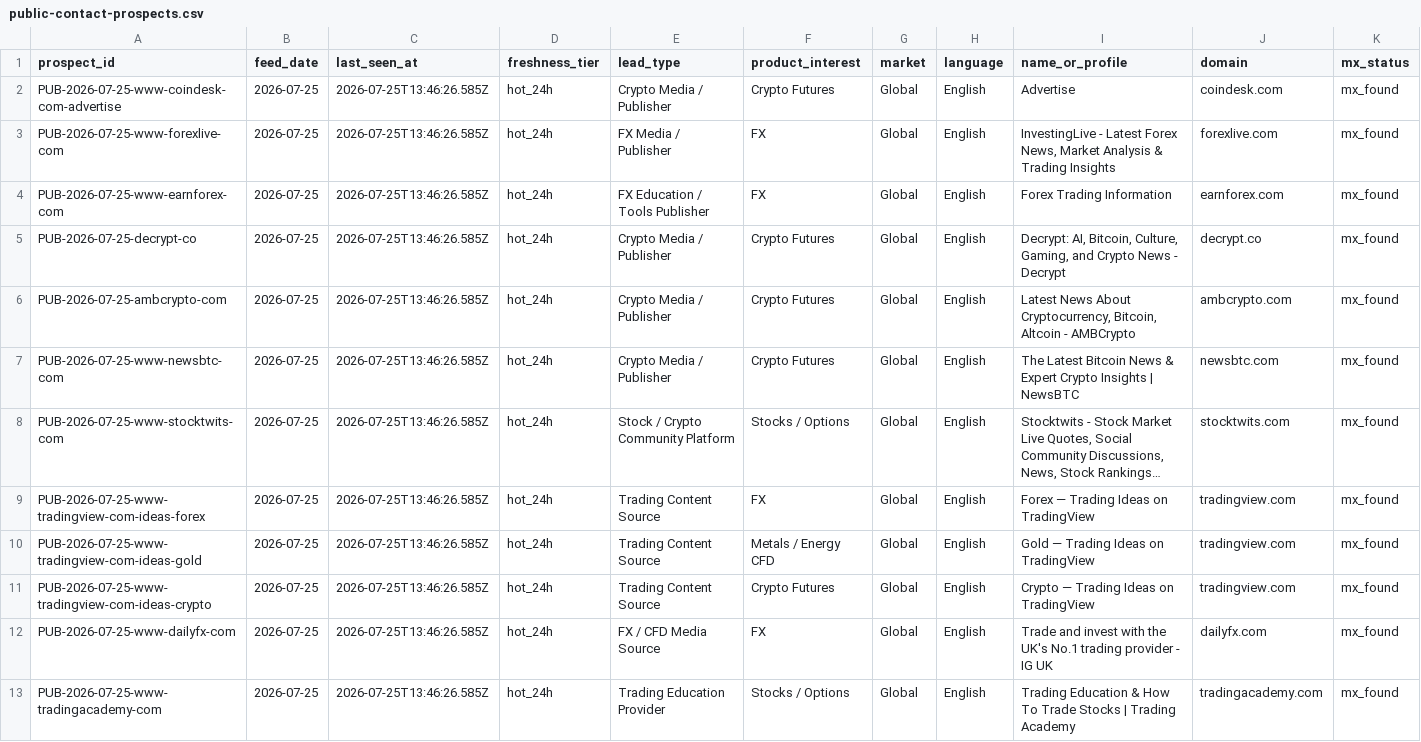
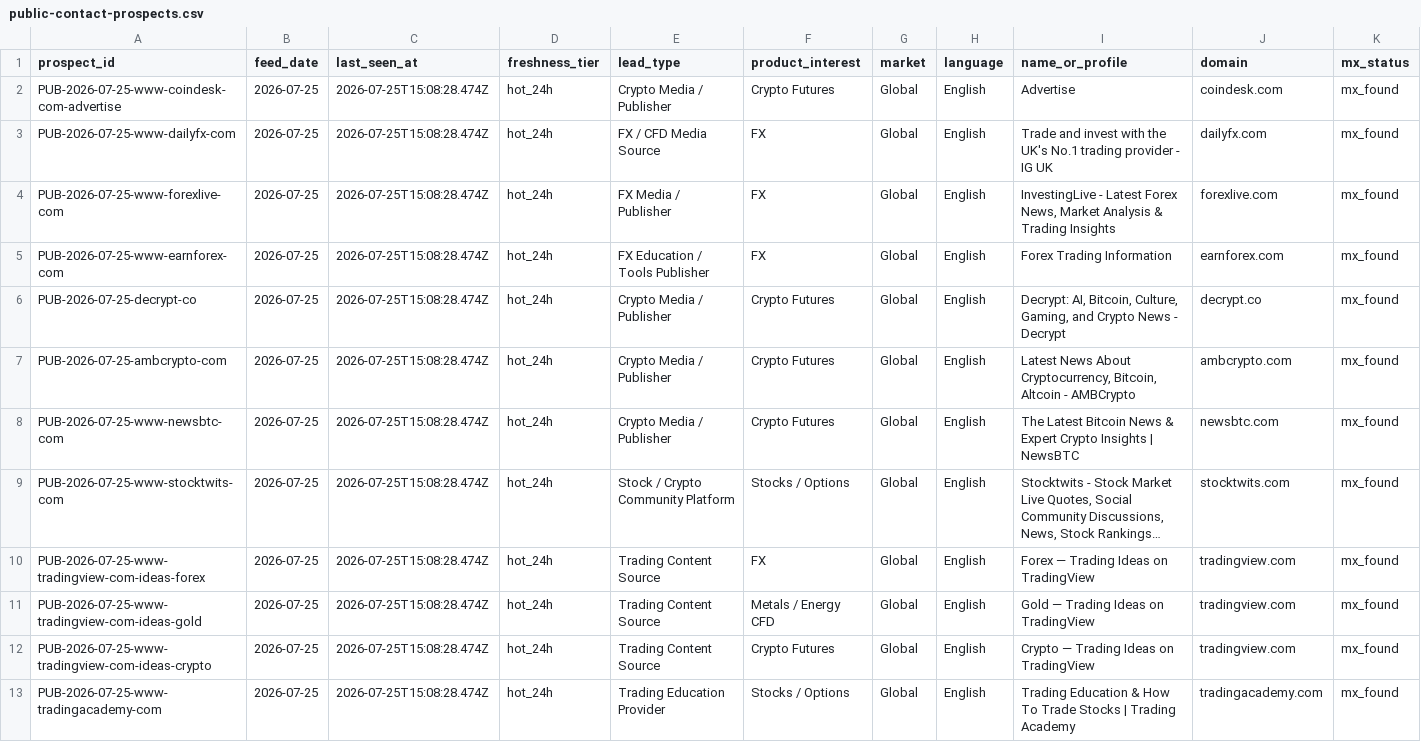
Before and after one commit to songchen539-alt/daily-active-trader-leads, a CSV file: data/public-contact-prospects.csv, drawn as a sheet; only a part is shown; long unchanged cells end in …; removed rows and columns are numbered as before the commit, all else as after; rows hold the shown columns only; the diff names each change by its address in the sheet, - before the commit and + after, or states it on an @@ line.

```diff
--- a/data/public-contact-prospects.csv
+++ b/data/public-contact-prospects.csv
-C2 (last_seen_at): 2026-07-25T13:46:26.585Z
+C2 (last_seen_at): 2026-07-25T15:08:28.474Z
+row 3: PUB-2026-07-25-www-dailyfx-com | 2026-07-25 | 2026-07-25T15:08:28.474Z | hot_24h | FX / CFD Media Source | FX | Global | English | Trade and invest with the UK's No.1 trading provider - IG UK | dailyfx.com | mx_found
-C4:C12 (last_seen_at): 2026-07-25T13:46:26.585Z
+C4:C12 (last_seen_at): 2026-07-25T15:08:28.474Z
-row 12: PUB-2026-07-25-www-dailyfx-com | 2026-07-25 | 2026-07-25T13:46:26.585Z | hot_24h | FX / CFD Media Source | FX | Global | English | Trade and invest with the UK's No.1 trading provider - IG UK | dailyfx.com | mx_found
-C13 (last_seen_at): 2026-07-25T13:46:26.585Z
+C13 (last_seen_at): 2026-07-25T15:08:28.474Z
```
Also changed, not shown: data/client-opportunities.csv, data/contactable-prospects.csv, 10 other files.
